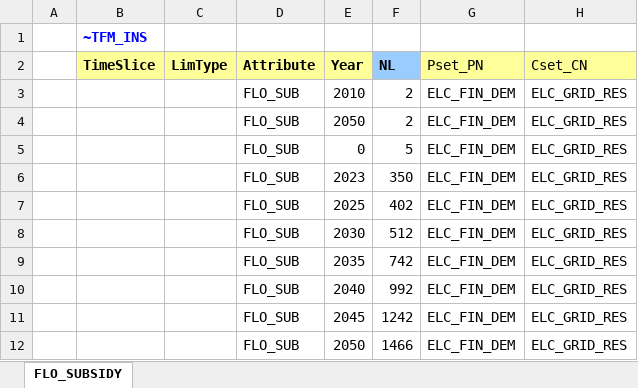
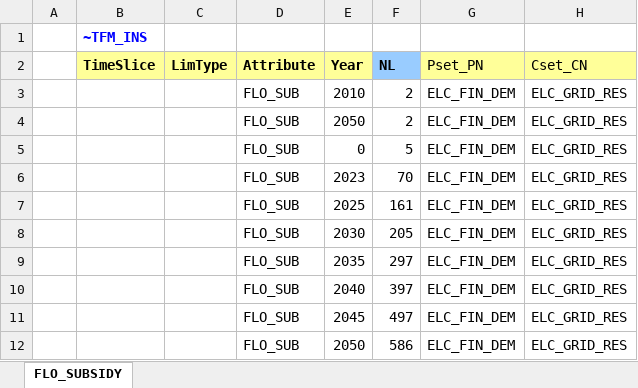
Before and after one commit to timlhe/First, an Excel workbook: SuppXLS/Scen_SUBSIDY_RES_CONS.xlsx, sheet FLO_SUBSIDY, drawn as a sheet; values as stored, in another font and other column widths than the file's, no borders; charts and pictures not drawn; the diff names each change by its address in the sheet, - before the commit and + after, or states it on an @@ line.

Commit message:
Add files via upload

```diff
--- a/SuppXLS/Scen_SUBSIDY_RES_CONS.xlsx (sheet FLO_SUBSIDY)
+++ b/SuppXLS/Scen_SUBSIDY_RES_CONS.xlsx (sheet FLO_SUBSIDY)
-F6 (NL): 350
+F6 (NL): 70
-F7 (NL): 402
+F7 (NL): 161
-F8 (NL): 512
+F8 (NL): 205
-F9 (NL): 742
+F9 (NL): 297
-F10 (NL): 992
+F10 (NL): 397
-F11 (NL): 1242
+F11 (NL): 497
-F12 (NL): 1466
+F12 (NL): 586
```
